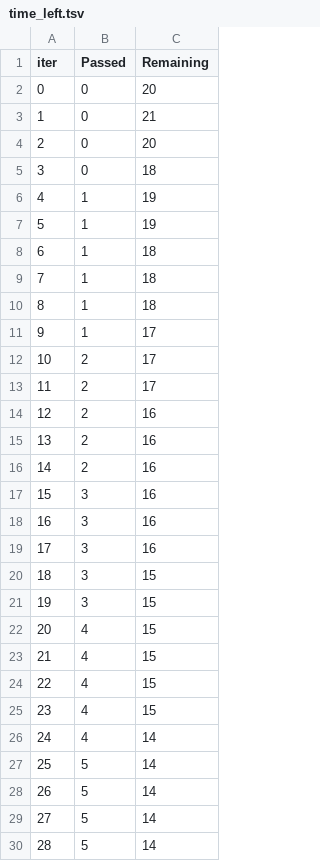
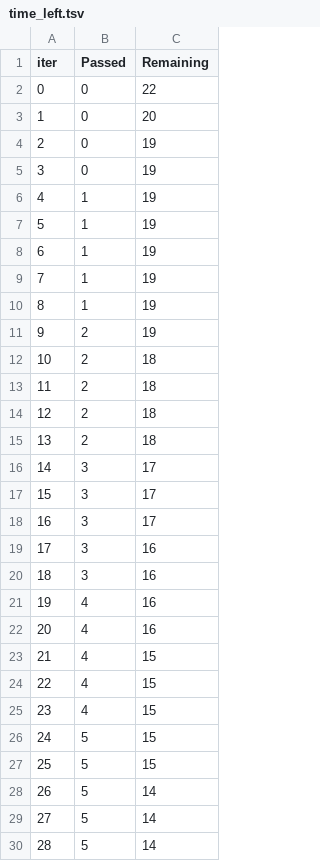
Before and after one commit to divyanshu1235/mlproject, a TSV file: catboost_info/time_left.tsv, drawn as a sheet; only a part is shown; the diff covers the shown part only.

```diff
--- a/catboost_info/time_left.tsv
+++ b/catboost_info/time_left.tsv
@@ -1,23 +1,23 @@
 iter	Passed	Remaining
-0	0	20
-1	0	21
-2	0	20
-3	0	18
+0	0	22
+1	0	20
+2	0	19
+3	0	19
 4	1	19
 5	1	19
-6	1	18
-7	1	18
-8	1	18
-9	1	17
-10	2	17
-11	2	17
-12	2	16
-13	2	16
-14	2	16
-15	3	16
-16	3	16
+6	1	19
+7	1	19
+8	1	19
+9	2	19
+10	2	18
+11	2	18
+12	2	18
+13	2	18
+14	3	17
+15	3	17
+16	3	17
 17	3	16
-18	3	15
-19	3	15
-20	4	15
+18	3	16
+19	4	16
+20	4	16
 21	4	15
@@ -25,4 +25,4 @@ iter	Passed	Remaining
 23	4	15
-24	4	14
-25	5	14
+24	5	15
+25	5	15
 26	5	14
```
Also changed, not shown: 56 edited cells elsewhere in this file, 9 other files.
